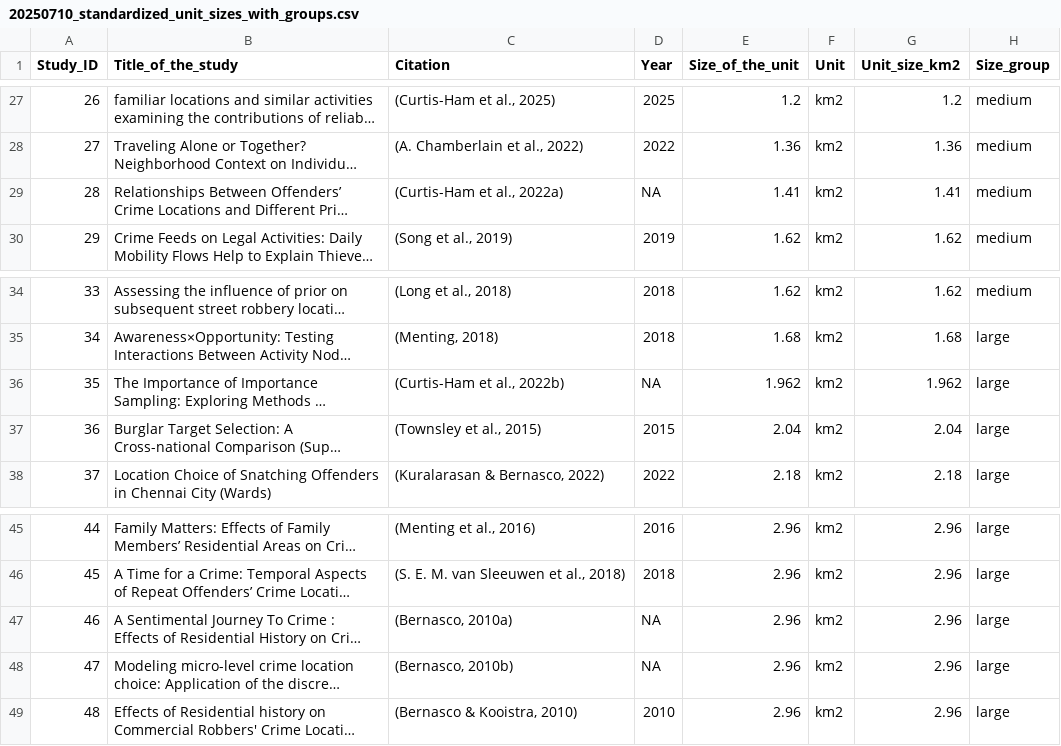
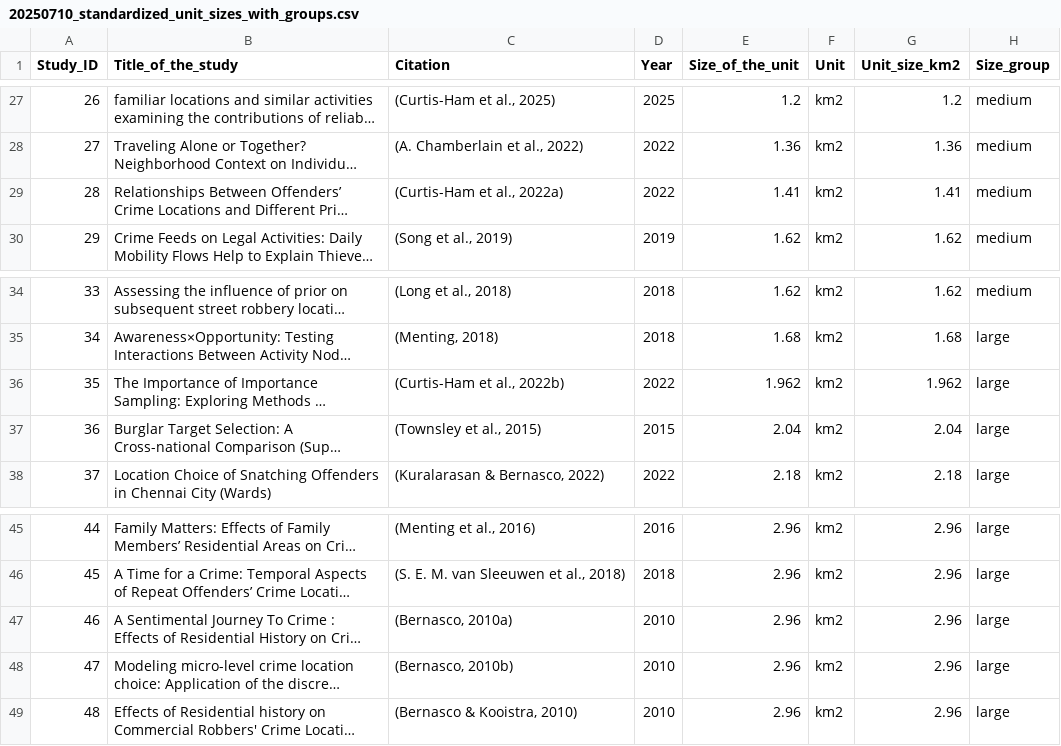
Before and after one commit to KKural/crime-location-choice-studies, a CSV file: 20250710_Analysis & Results/20250710_standardized_unit_sizes_with_groups.csv, drawn as a sheet; only a part is shown, gaps mark what is left out; long unchanged cells end in …; the diff names each change by its address in the sheet, - before the commit and + after, or states it on an @@ line.

Commit message:
Add comprehensive tables and analysis scripts for systematic review
- Created CSV files for various analyses including Crime Type Analysis, Temporal Analysis, Anglo-Saxon Comparison, Size Categories, and Research Quality Indicators.
- Developed R scripts to generate Excel files with detailed tables summarizing study statistics, multivariate model results, jurisdictional statistics, and more.
- Enhanced data preparation steps to include new variables and calculations for better insights.
- Implemented statistical tests and effect size calculations for comparative analyses.
- Added formatting and organization to output files for improved readability and usability.

```diff
--- a/20250710_Analysis & Results/20250710_standardized_unit_sizes_with_groups.csv
+++ b/20250710_Analysis & Results/20250710_standardized_unit_sizes_with_groups.csv
-D29 (Year): NA
+D29 (Year): 2022
-D36 (Year): NA
+D36 (Year): 2022
-D47:D48 (Year): NA
+D47:D48 (Year): 2010
```
Also changed, not shown: 20250710_Analysis & Results/20250710_standardized_unit_sizes_with_groups_merged.csv, 18 other files.
